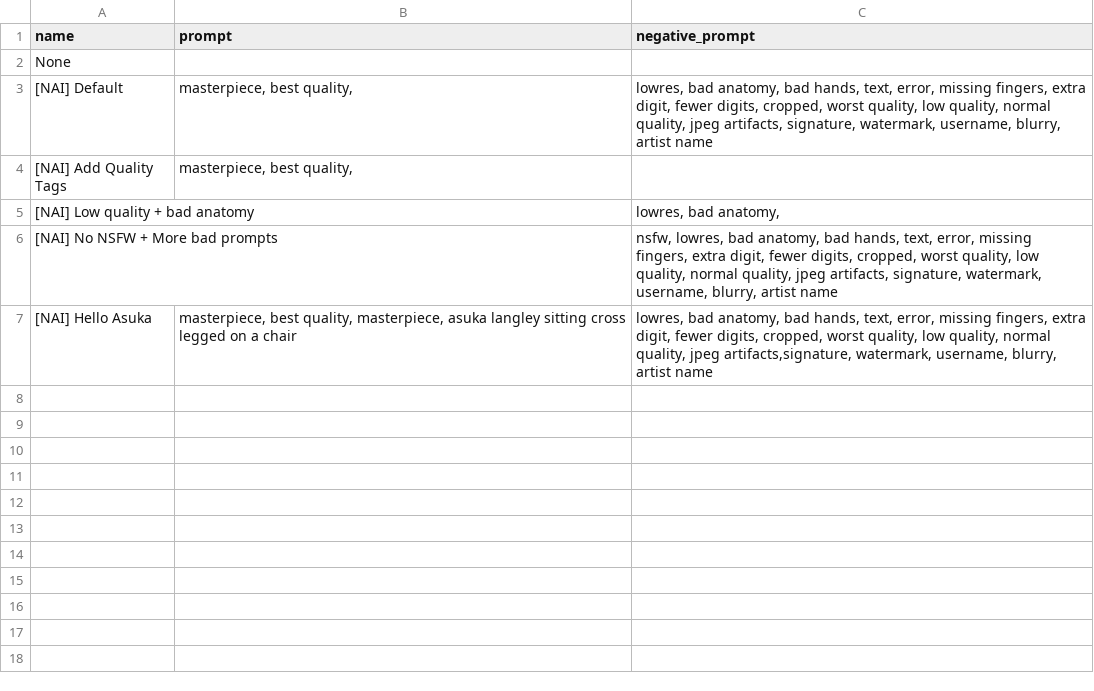
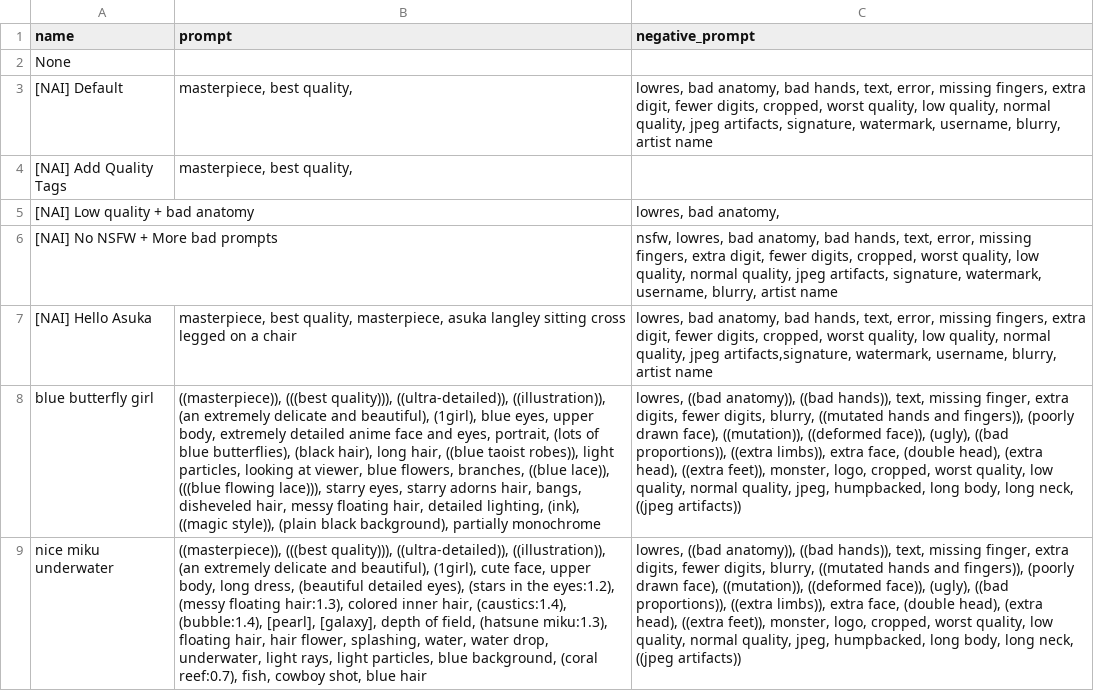
Before and after one commit to NoCrypt/webui-settings, a CSV file: styles.csv, drawn as a sheet; the diff names each change by its address in the sheet, - before the commit and + after, or states it on an @@ line.

Commit message:
Update styles.csv

```diff
--- a/styles.csv
+++ b/styles.csv
+row 8: blue butterfly girl | ((masterpiece)), (((best quality))), ((ultra-detailed)), ((illustration)), (an extremely delicate and beautiful), (1girl), blue eyes, upper body, extremely detailed anime face and eyes, portrait, (lots of blue butterflies), (black hair), long hair, ((blue taoist robes)), light particles, looking at viewer, blue flowers, branches, ((blue lace)), (((blue flowing lace))), starry eyes, starry adorns hair, bangs, disheveled hair, messy floating hair, detailed lighting, (ink), ((magic style)), (plain black background), partially monochrome | lowres, ((bad anatomy)), ((bad hands)), text, missing finger, extra digits, fewer digits, blurry, ((mutated hands and fingers)), (poorly drawn face), ((mutation)), ((deformed face)), (ugly), ((bad proportions)), ((extra limbs)), extra face, (double head), (extra head), ((extra feet)), monster, logo, cropped, worst quality, low quality, normal quality, jpeg, humpbacked, long body, long neck, ((jpeg artifacts))
+row 9: nice miku underwater | ((masterpiece)), (((best quality))), ((ultra-detailed)), ((illustration)), (an extremely delicate and beautiful), (1girl), cute face, upper body, long dress, (beautiful detailed eyes), (stars in the eyes:1.2), (messy floating hair:1.3), colored inner hair, (caustics:1.4), (bubble:1.4), [pearl], [galaxy], depth of field, (hatsune miku:1.3), floating hair, hair flower, splashing, water, water drop, underwater, light rays, light particles, blue background, (coral reef:0.7), fish, cowboy shot, blue hair | lowres, ((bad anatomy)), ((bad hands)), text, missing finger, extra digits, fewer digits, blurry, ((mutated hands and fingers)), (poorly drawn face), ((mutation)), ((deformed face)), (ugly), ((bad proportions)), ((extra limbs)), extra face, (double head), (extra head), ((extra feet)), monster, logo, cropped, worst quality, low quality, normal quality, jpeg, humpbacked, long body, long neck, ((jpeg artifacts))
```
